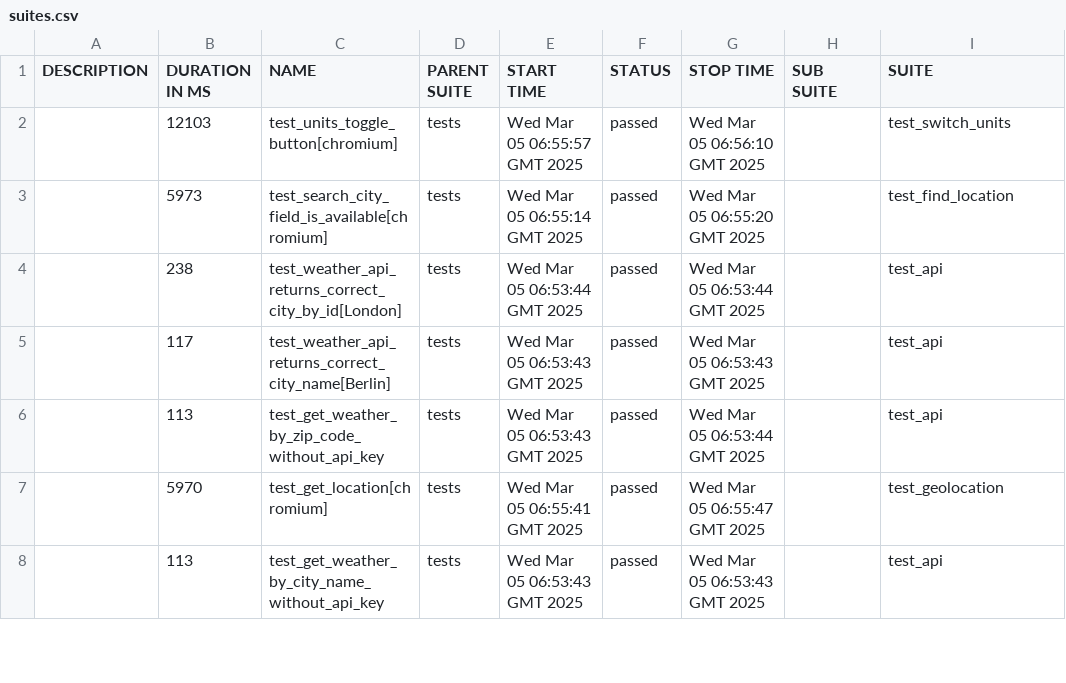
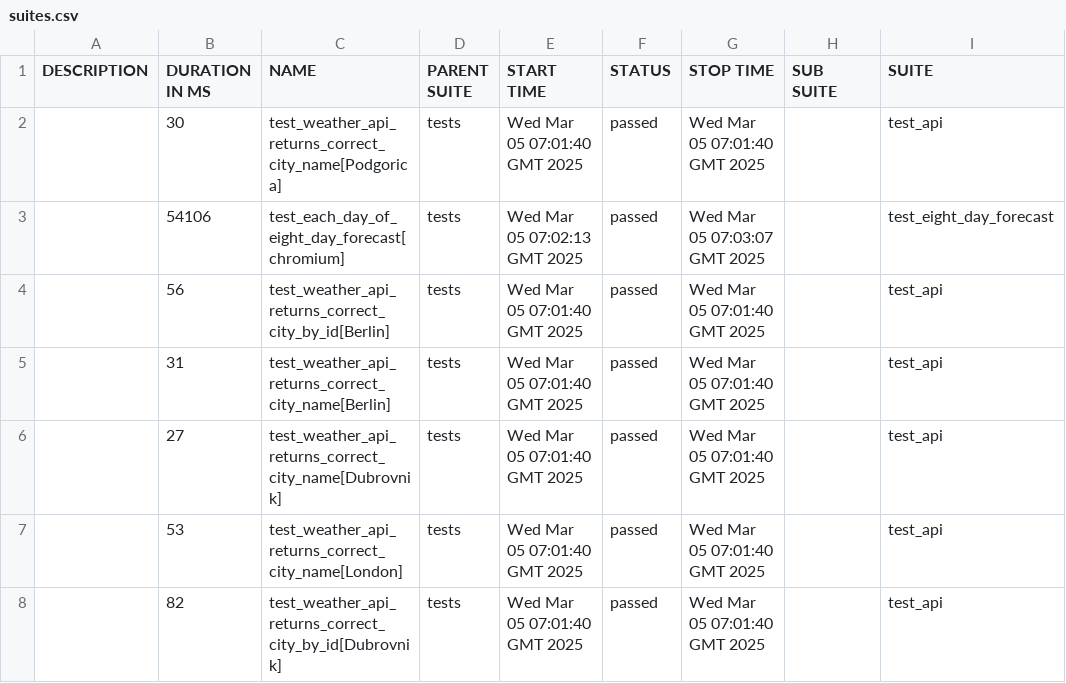
Before and after one commit to megkotus/Python_QA_openweathermap, a CSV file: 24/data/suites.csv, drawn as a sheet; only a part is shown; the diff covers the shown part only; the diff names each change by its address in the sheet, - before the commit and + after, or states it on an @@ line.

```diff
--- a/24/data/suites.csv
+++ b/24/data/suites.csv
-B2 (DURATION IN MS): 12103
+B2 (DURATION IN MS): 30
-C2 (NAME): test_units_toggle_button[chromium]
+C2 (NAME): test_weather_api_returns_correct_city_name[Podgorica]
-E2 (START TIME): Wed Mar 05 06:55:57 GMT 2025
+E2 (START TIME): Wed Mar 05 07:01:40 GMT 2025
-G2 (STOP TIME): Wed Mar 05 06:56:10 GMT 2025
+G2 (STOP TIME): Wed Mar 05 07:01:40 GMT 2025
-I2 (SUITE): test_switch_units
+I2 (SUITE): test_api
-B3 (DURATION IN MS): 5973
+B3 (DURATION IN MS): 54106
-C3 (NAME): test_search_city_field_is_available[chromium]
+C3 (NAME): test_each_day_of_eight_day_forecast[chromium]
-E3 (START TIME): Wed Mar 05 06:55:14 GMT 2025
+E3 (START TIME): Wed Mar 05 07:02:13 GMT 2025
-G3 (STOP TIME): Wed Mar 05 06:55:20 GMT 2025
+G3 (STOP TIME): Wed Mar 05 07:03:07 GMT 2025
-I3 (SUITE): test_find_location
+I3 (SUITE): test_eight_day_forecast
-B4 (DURATION IN MS): 238
+B4 (DURATION IN MS): 56
-C4 (NAME): test_weather_api_returns_correct_city_by_id[London]
+C4 (NAME): test_weather_api_returns_correct_city_by_id[Berlin]
-E4 (START TIME): Wed Mar 05 06:53:44 GMT 2025
+E4 (START TIME): Wed Mar 05 07:01:40 GMT 2025
-G4 (STOP TIME): Wed Mar 05 06:53:44 GMT 2025
+G4 (STOP TIME): Wed Mar 05 07:01:40 GMT 2025
-B5 (DURATION IN MS): 117
+B5 (DURATION IN MS): 31
-E5:E6 (START TIME): Wed Mar 05 06:53:43 GMT 2025
+E5:E6 (START TIME): Wed Mar 05 07:01:40 GMT 2025
-G5 (STOP TIME): Wed Mar 05 06:53:43 GMT 2025
+G5 (STOP TIME): Wed Mar 05 07:01:40 GMT 2025
-B6 (DURATION IN MS): 113
+B6 (DURATION IN MS): 27
-C6 (NAME): test_get_weather_by_zip_code_without_api_key
+C6 (NAME): test_weather_api_returns_correct_city_name[Dubrovnik]
-G6 (STOP TIME): Wed Mar 05 06:53:44 GMT 2025
+G6 (STOP TIME): Wed Mar 05 07:01:40 GMT 2025
-B7 (DURATION IN MS): 5970
+B7 (DURATION IN MS): 53
-C7 (NAME): test_get_location[chromium]
+C7 (NAME): test_weather_api_returns_correct_city_name[London]
-E7 (START TIME): Wed Mar 05 06:55:41 GMT 2025
+E7 (START TIME): Wed Mar 05 07:01:40 GMT 2025
-G7 (STOP TIME): Wed Mar 05 06:55:47 GMT 2025
+G7 (STOP TIME): Wed Mar 05 07:01:40 GMT 2025
-I7 (SUITE): test_geolocation
+I7 (SUITE): test_api
-B8 (DURATION IN MS): 113
+B8 (DURATION IN MS): 82
-C8 (NAME): test_get_weather_by_city_name_without_api_key
+C8 (NAME): test_weather_api_returns_correct_city_by_id[Dubrovnik]
-E8 (START TIME): Wed Mar 05 06:53:43 GMT 2025
+E8 (START TIME): Wed Mar 05 07:01:40 GMT 2025
-G8 (STOP TIME): Wed Mar 05 06:53:43 GMT 2025
+G8 (STOP TIME): Wed Mar 05 07:01:40 GMT 2025
```
Also changed, not shown: 3 added rows, 3 removed rows and 38 edited cells elsewhere in this file, 50 other files.
